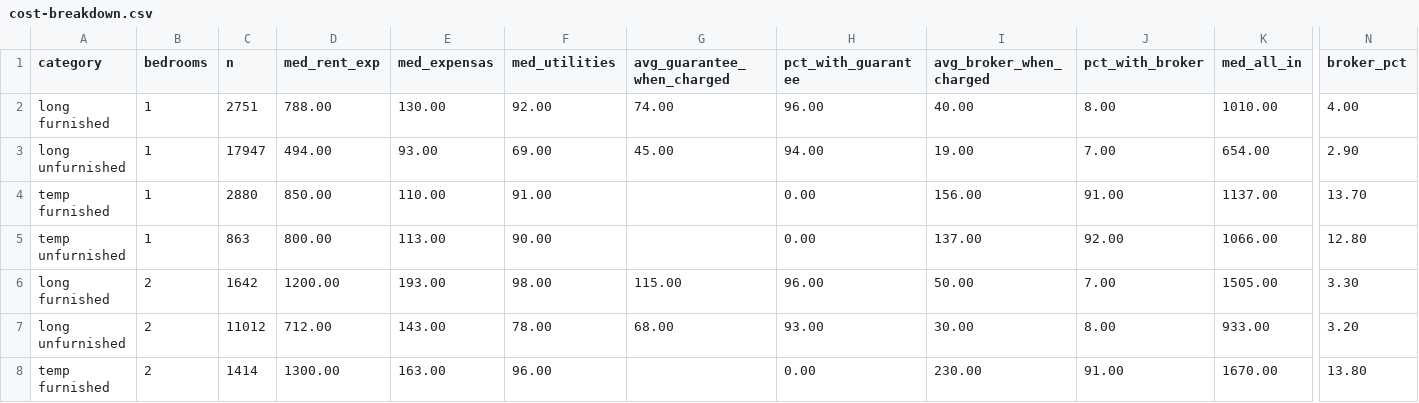
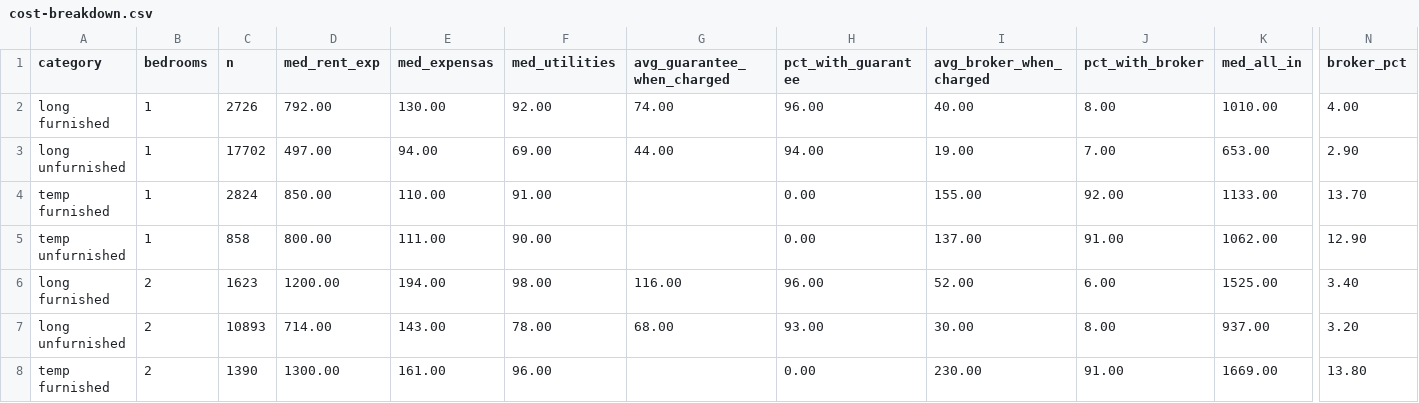
Before and after one commit to unitrank/buenos-aires-rental-market, a CSV file: data/latest/cost-breakdown.csv, drawn as a sheet; only a part is shown, gaps mark what is left out; the diff covers the shown part only; the diff names each change by its address in the sheet, - before the commit and + after, or states it on an @@ line.

```diff
--- a/data/latest/cost-breakdown.csv
+++ b/data/latest/cost-breakdown.csv
-C2 (n): 2751
+C2 (n): 2726
-D2 (med_rent_exp): 788.00
+D2 (med_rent_exp): 792.00
-C3 (n): 17947
+C3 (n): 17702
-D3 (med_rent_exp): 494.00
+D3 (med_rent_exp): 497.00
-E3 (med_expensas): 93.00
+E3 (med_expensas): 94.00
-G3 (avg_guarantee_when_charged): 45.00
+G3 (avg_guarantee_when_charged): 44.00
-K3 (med_all_in): 654.00
+K3 (med_all_in): 653.00
-C4 (n): 2880
+C4 (n): 2824
-I4 (avg_broker_when_charged): 156.00
+I4 (avg_broker_when_charged): 155.00
-J4 (pct_with_broker): 91.00
+J4 (pct_with_broker): 92.00
-K4 (med_all_in): 1137.00
+K4 (med_all_in): 1133.00
-C5 (n): 863
+C5 (n): 858
-E5 (med_expensas): 113.00
+E5 (med_expensas): 111.00
-J5 (pct_with_broker): 92.00
+J5 (pct_with_broker): 91.00
-K5 (med_all_in): 1066.00
+K5 (med_all_in): 1062.00
-N5 (broker_pct): 12.80
+N5 (broker_pct): 12.90
-C6 (n): 1642
+C6 (n): 1623
-E6 (med_expensas): 193.00
+E6 (med_expensas): 194.00
-G6 (avg_guarantee_when_charged): 115.00
+G6 (avg_guarantee_when_charged): 116.00
-I6 (avg_broker_when_charged): 50.00
+I6 (avg_broker_when_charged): 52.00
-J6 (pct_with_broker): 7.00
+J6 (pct_with_broker): 6.00
-K6 (med_all_in): 1505.00
+K6 (med_all_in): 1525.00
-N6 (broker_pct): 3.30
+N6 (broker_pct): 3.40
-C7 (n): 11012
+C7 (n): 10893
-D7 (med_rent_exp): 712.00
+D7 (med_rent_exp): 714.00
-K7 (med_all_in): 933.00
+K7 (med_all_in): 937.00
-C8 (n): 1414
+C8 (n): 1390
-E8 (med_expensas): 163.00
+E8 (med_expensas): 161.00
-K8 (med_all_in): 1670.00
+K8 (med_all_in): 1669.00
```
Also changed, not shown: 22 edited cells elsewhere in this file, data/history/uaci-2026-08.csv, data/latest/by-barrio.csv, 8 other files.
